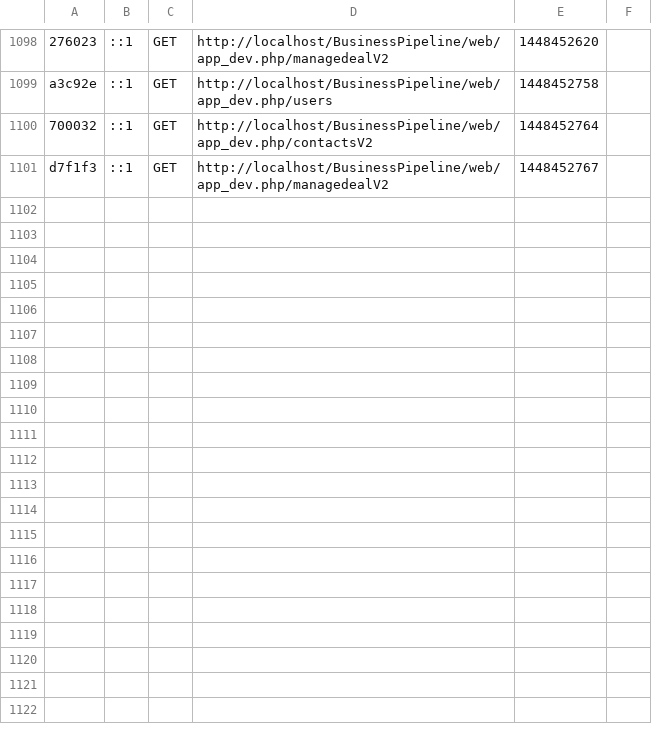
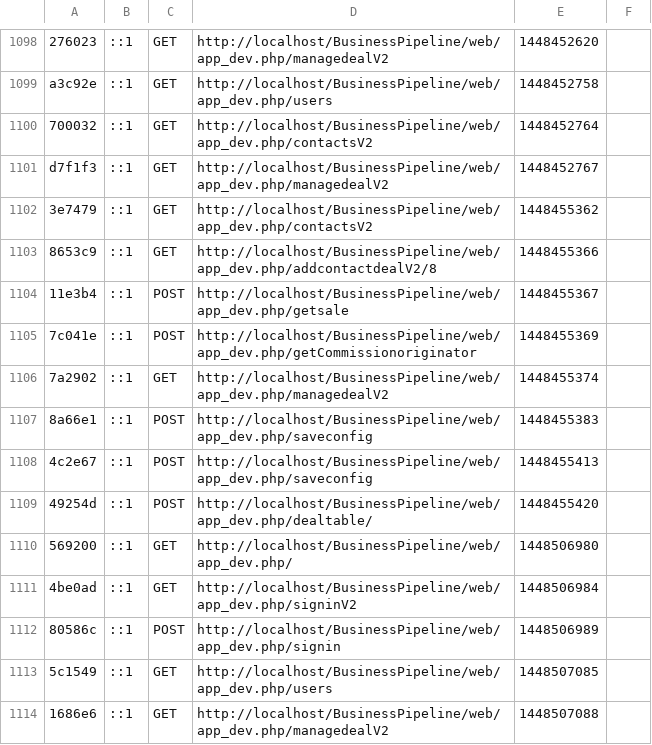
Before and after one commit to sirojan24/BusinessPipeline, a CSV file: app/cache/dev/profiler/index.csv, drawn as a sheet; only a part is shown, gaps mark what is left out; the diff names each change by its address in the sheet, - before the commit and + after, or states it on an @@ line.

```diff
--- a/app/cache/dev/profiler/index.csv
+++ b/app/cache/dev/profiler/index.csv
+row 1102: 3e7479 | ::1 | GET | http://localhost/BusinessPipeline/web/app_dev.php/contactsV2 | 1448455362
+row 1103: 8653c9 | ::1 | GET | http://localhost/BusinessPipeline/web/app_dev.php/addcontactdealV2/8 | 1448455366
+row 1104: 11e3b4 | ::1 | POST | http://localhost/BusinessPipeline/web/app_dev.php/getsale | 1448455367
+row 1105: 7c041e | ::1 | POST | http://localhost/BusinessPipeline/web/app_dev.php/getCommissionoriginator | 1448455369
+row 1106: 7a2902 | ::1 | GET | http://localhost/BusinessPipeline/web/app_dev.php/managedealV2 | 1448455374
+row 1107: 8a66e1 | ::1 | POST | http://localhost/BusinessPipeline/web/app_dev.php/saveconfig | 1448455383
+row 1108: 4c2e67 | ::1 | POST | http://localhost/BusinessPipeline/web/app_dev.php/saveconfig | 1448455413
+row 1109: 49254d | ::1 | POST | http://localhost/BusinessPipeline/web/app_dev.php/dealtable/ | 1448455420
+row 1110: 569200 | ::1 | GET | http://localhost/BusinessPipeline/web/app_dev.php/ | 1448506980
+row 1111: 4be0ad | ::1 | GET | http://localhost/BusinessPipeline/web/app_dev.php/signinV2 | 1448506984
+row 1112: 80586c | ::1 | POST | http://localhost/BusinessPipeline/web/app_dev.php/signin | 1448506989
+row 1113: 5c1549 | ::1 | GET | http://localhost/BusinessPipeline/web/app_dev.php/users | 1448507085
+row 1114: 1686e6 | ::1 | GET | http://localhost/BusinessPipeline/web/app_dev.php/managedealV2 | 1448507088
```
Also changed, not shown: 15 other files.
